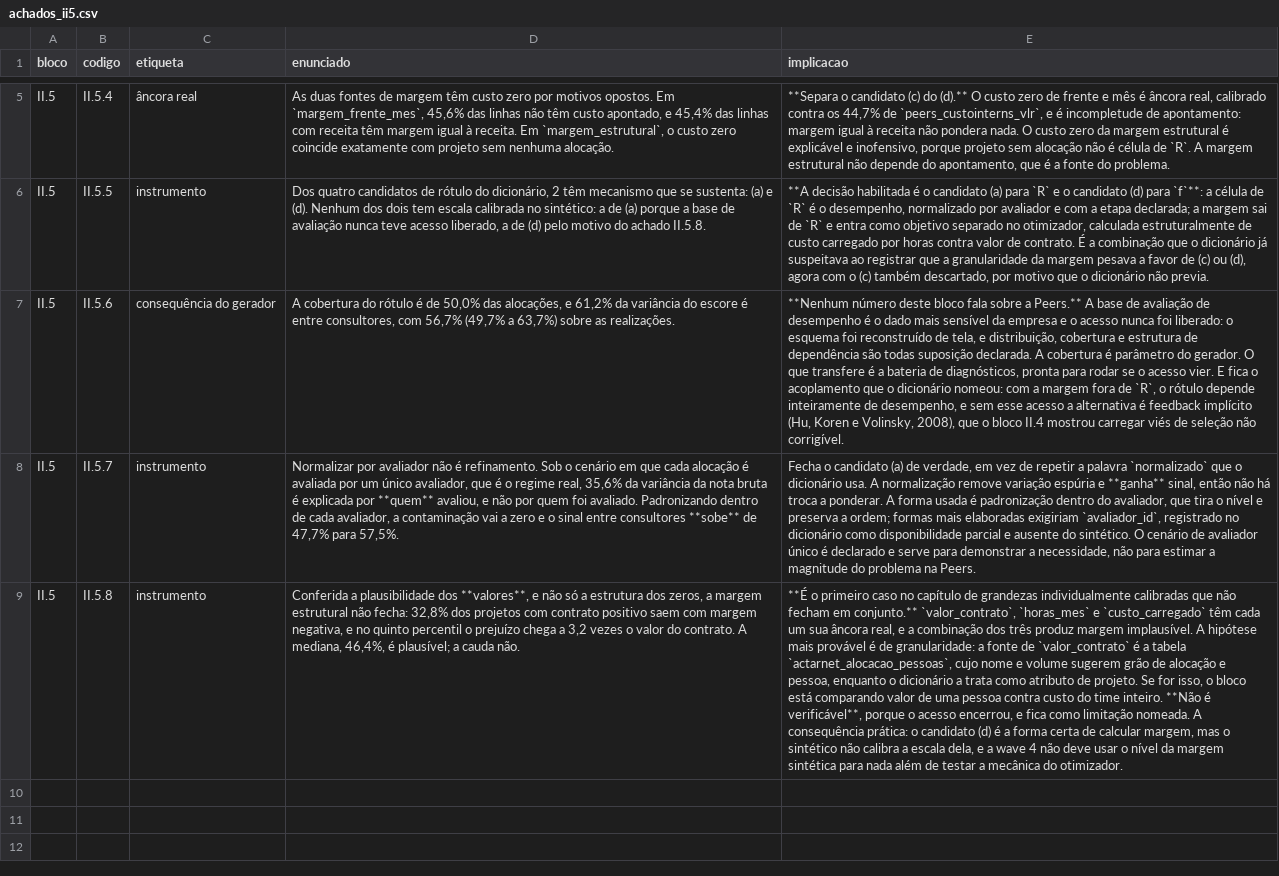
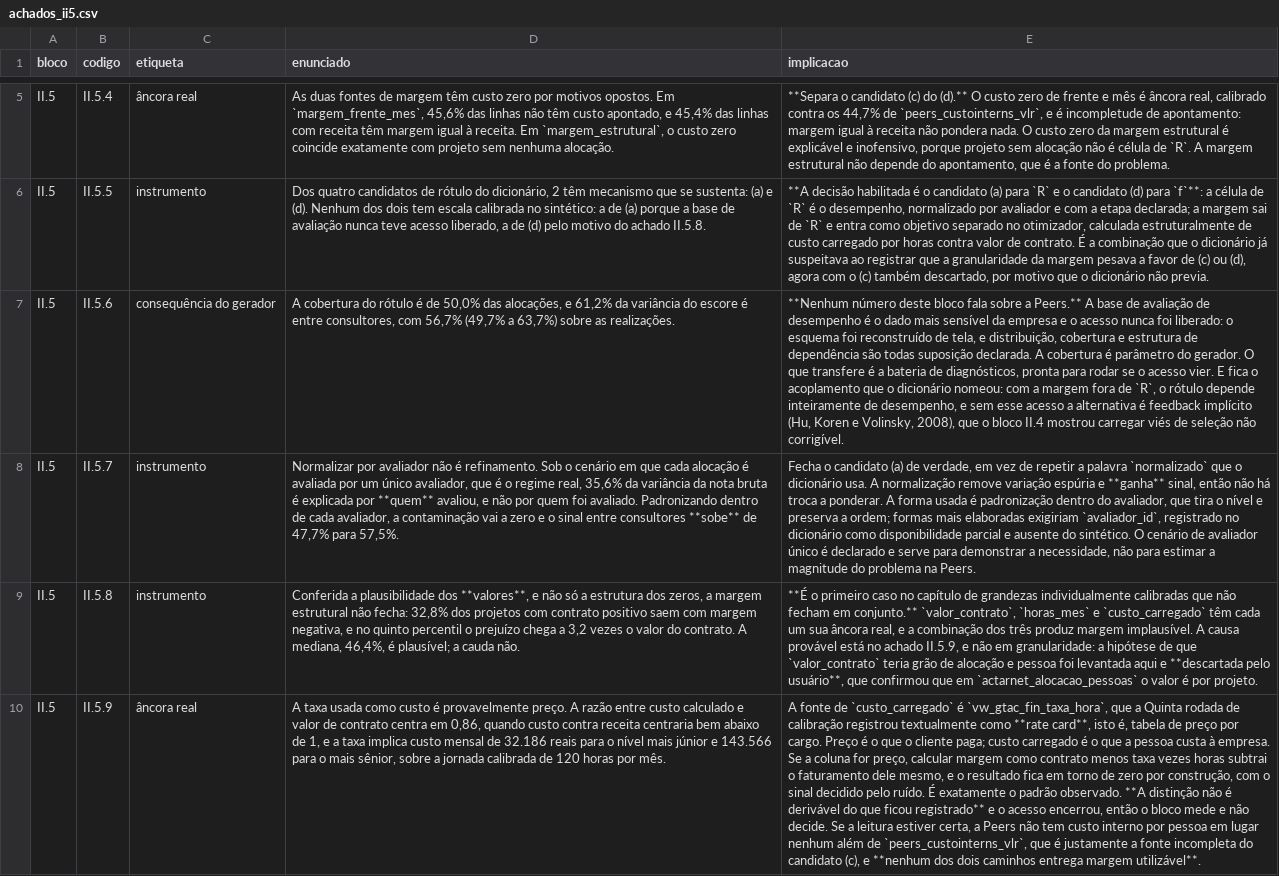
Before and after one commit to rafamesqm/allocation-framework, a CSV file: outputs/tables/achados_ii5.csv, drawn as a sheet; only a part is shown, gaps mark what is left out; the diff names each change by its address in the sheet, - before the commit and + after, or states it on an @@ line.

Commit message:
fix: descarta a hipotese de granularidade e mede a de preco contra custo
O usuario confirmou que valor_contrato em actarnet_alocacao_pessoas e por
projeto, nao por alocacao e pessoa. A hipotese que o bloco II.5 tinha
levantado para explicar a margem estrutural implausivel esta descartada,
e fica registrada como descartada em mapeamento_schema, junto com a
confirmacao.

A implausibilidade continua, e a segunda hipotese e mais seria: a taxa
usada como custo e provavelmente preco. A fonte de custo_carregado e
vw_gtac_fin_taxa_hora, que a Quinta rodada registrou textualmente como
rate card, termo que designa tabela de preco. O dicionario e o gerador a
tratam como custo da pessoa para a empresa. As duas leituras nao sao
compativeis.

Dois indicios, agora medidos pelo bloco em vez de afirmados por mim. A
razao entre custo calculado e valor de contrato centra em 0,86, quando
custo contra receita centraria bem abaixo de 1; centrar em 1 e o que se
espera de duas medidas da mesma grandeza. E sobre a jornada calibrada de
120 h/mes a taxa implica custo mensal de 32 mil reais para o nivel mais
junior e 144 mil para o mais senior, plausiveis como faturamento por
pessoa e nao como salario mais encargos.

A funcao mede e nao decide. A distincao entre preco e custo nao e
derivavel do que ficou registrado e o acesso encerrou, entao entra em
mapeamento_schema como questao aberta, nao como achado. Se a leitura
estiver certa, a Peers nao tem custo interno por pessoa em lugar nenhum
alem de peers_custointerns_vlr, que e a fonte incompleta que derruba o
candidato (c), e nenhum dos dois caminhos entrega margem utilizavel.
Isso nao invalida o modelo de alocacao, que nao depende de margem; muda
o que a wave 4 pode prometer.

```diff
--- a/outputs/tables/achados_ii5.csv
+++ b/outputs/tables/achados_ii5.csv
-E9 (implicacao): …implausível. A hipótese mais provável é de granularidade: a fonte de `valor_contrato` é a tabela `actarnet_alocacao_pessoas`, cujo nome e volume sugerem grão de alocação e pessoa, enquanto o dicionário a trata como atributo de projeto. Se for isso, o bloco está comparando valor de uma pessoa contra custo do time inteiro. **Não é verificável**, porque o acesso encerrou, e fica como limitação nomeada. A consequência prática: o candidato (d) é a forma certa de calcular margem, mas o sintético não calibra a escala dela, e a wave 4 não deve usar o nível da margem sintética para nada além de testar a mecânica do otimizador.
+E9 (implicacao): …implausível. A causa provável está no achado II.5.9, e não em granularidade: a hipótese de que `valor_contrato` teria grão de alocação e pessoa foi levantada aqui e **descartada pelo usuário**, que confirmou que em `actarnet_alocacao_pessoas` o valor é por projeto.
+row 10: II.5 | II.5.9 | âncora real | A taxa usada como custo é provavelmente preço. A razão entre custo calculado e valor de contrato centra em 0,86, quando custo contra receita centraria bem abaixo de 1, e a taxa implica custo mensal de 32.186 reais para o nível mais júnior e 143.566 para o mais sênior, sobre a jornada calibrada de 120 horas por mês. | A fonte de `custo_carregado` é `vw_gtac_fin_taxa_hora`, que a Quinta rodada de calibração registrou textualmente como **rate card**, isto é, tabela de preço por cargo. Preço é o que o cliente paga; custo carregado é o que a pessoa custa à empresa. Se a coluna for preço, calcular margem como contrato menos taxa vezes horas subtrai o faturamento dele mesmo, e o resultado fica em torno de zero por construção, com o sinal decidido pelo ruído. É exatamente o padrão observado. **A distinção não é derivável do que ficou registrado** e o acesso encerrou, então o bloco mede e não decide. Se a leitura estiver certa, a Peers não tem custo interno por pessoa em lugar nenhum além de `peers_custointerns_vlr`, que é justamente a fonte incompleta do candidato (c), e **nenhum dos dois caminhos entrega margem utilizável**.
```
Also changed, not shown: 6 other files.
